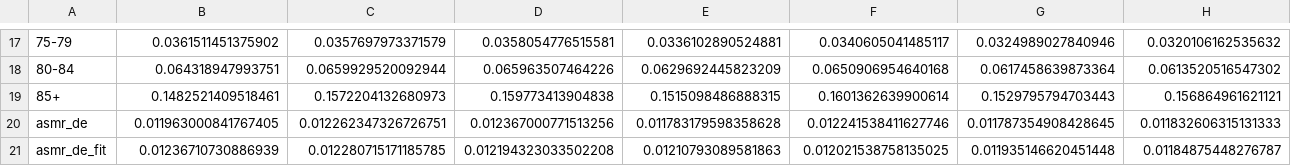
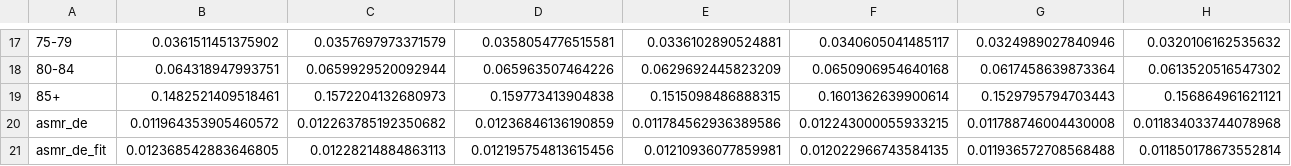
Before and after one commit to MartinSauter/Death_counts_vs_ASMR_Germany, a CSV file: data_proc/cmr/asmr_5_85.csv (was data_proc/cmr/asmr_5.csv), drawn as a sheet; only a part is shown, gaps mark what is left out; the diff covers the shown part only; the diff names each change by its address in the sheet, - before the commit and + after, or states it on an @@ line.

```diff
--- a/data_proc/cmr/asmr_5.csv
+++ b/data_proc/cmr/asmr_5_85.csv
-B20: 0.011963000841767405
+B20: 0.011964353905460572
-C20: 0.012262347326726751
+C20: 0.012263785192350682
-D20: 0.012367000771513256
+D20: 0.01236846136190859
-E20: 0.011783179598358628
+E20: 0.011784562936389586
-F20: 0.012241538411627746
+F20: 0.012243000055933215
-G20: 0.011787354908428645
+G20: 0.011788746004430008
-H20: 0.011832606315131333
+H20: 0.011834033744078968
-B21: 0.01236710730886939
+B21: 0.012368542883646805
-C21: 0.012280715171185785
+C21: 0.01228214884863113
-D21: 0.012194323033502208
+D21: 0.012195754813615456
-E21: 0.01210793089581863
+E21: 0.01210936077859981
-F21: 0.012021538758135025
+F21: 0.012022966743584135
-G21: 0.011935146620451448
+G21: 0.011936572708568488
-H21: 0.01184875448276787
+H21: 0.011850178673552814
```
Also changed, not shown: 112 edited cells elsewhere in this file, data_proc/cmr/asmr_10.csv, data_proc/cmr/asmr_5_80.csv, 42 other files.
